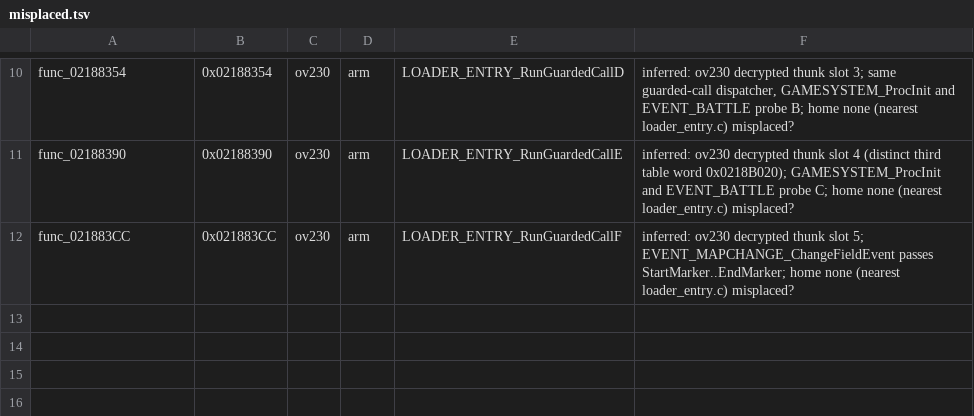
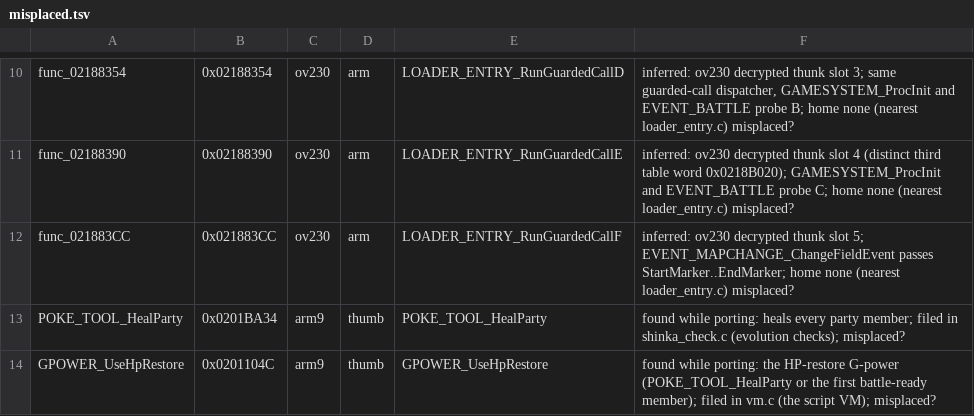
Before and after one commit to Project-Holon/aletheia, a TSV file: docs/restructure/misplaced.tsv, drawn as a sheet; only a part is shown, gaps mark what is left out.

Commit message:
port_renames.tsv: 18 wrong names and 10 likely ones found while porting; two misplaced functions
Rows in the unnamed_renames.tsv format (old, new, address, region, isa,
note with evidence). Found by reading callers in eidos's mod-event work:
the game-clear ending and the X-button menu carry network names, three PC
box functions do something other than their names, POKE_TOOL_GetLevelUpMove
learns the move, BTL_MAIN_AddItemToBag removes it.

```diff
--- a/docs/restructure/misplaced.tsv
+++ b/docs/restructure/misplaced.tsv
@@ -12 +12,3 @@ func_02188390	0x02188390	ov230	arm	LOADER_ENTRY_RunGuardedCallE	inferred: ov230
 func_021883CC	0x021883CC	ov230	arm	LOADER_ENTRY_RunGuardedCallF	inferred: ov230 decrypted thunk slot 5; EVENT_MAPCHANGE_ChangeFieldEvent passes StartMarker..EndMarker; home none (nearest loader_entry.c) misplaced?
+POKE_TOOL_HealParty	0x0201BA34	arm9	thumb	POKE_TOOL_HealParty	found while porting: heals every party member; filed in shinka_check.c (evolution checks); misplaced?
+GPOWER_UseHpRestore	0x0201104C	arm9	thumb	GPOWER_UseHpRestore	found while porting: the HP-restore G-power (POKE_TOOL_HealParty or the first battle-ready member); filed in vm.c (the script VM); misplaced?
```
Also changed, not shown: 1 other file.
